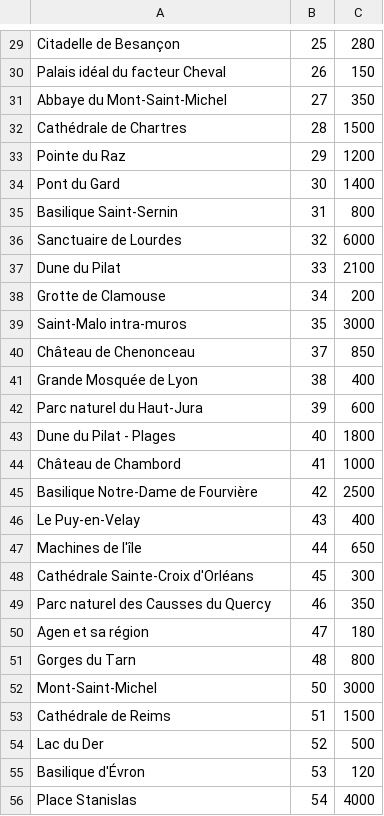
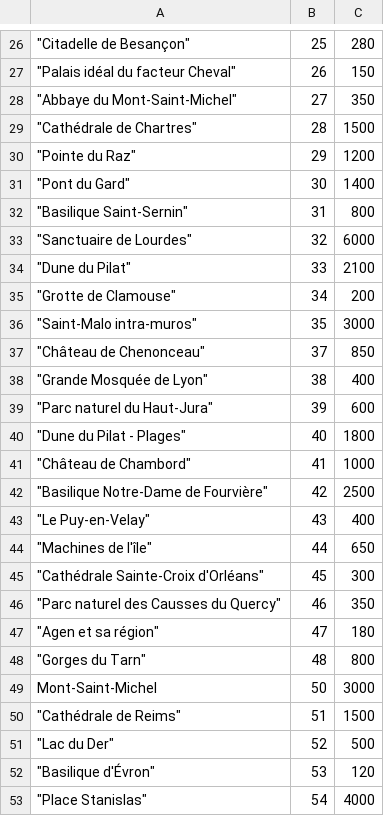
Before and after one commit to MaloOllivier/SAE103, a CSV file: test.csv, drawn as a sheet; only a part is shown, gaps mark what is left out; addresses are those after the commit; the diff covers the shown part only; the diff names each change by its address in the sheet, - before the commit and + after, or states it on an @@ line.

```diff
--- a/test.csv
+++ b/test.csv
-A26: Citadelle de Besançon
+A26: "Citadelle de Besançon"
-A27: Palais idéal du facteur Cheval
+A27: "Palais idéal du facteur Cheval"
-A28: Abbaye du Mont-Saint-Michel
+A28: "Abbaye du Mont-Saint-Michel"
-A29: Cathédrale de Chartres
+A29: "Cathédrale de Chartres"
-A30: Pointe du Raz
+A30: "Pointe du Raz"
-A31: Pont du Gard
+A31: "Pont du Gard"
-A32: Basilique Saint-Sernin
+A32: "Basilique Saint-Sernin"
-A33: Sanctuaire de Lourdes
+A33: "Sanctuaire de Lourdes"
-A34: Dune du Pilat
+A34: "Dune du Pilat"
-A35: Grotte de Clamouse
+A35: "Grotte de Clamouse"
-A36: Saint-Malo intra-muros
+A36: "Saint-Malo intra-muros"
-A37: Château de Chenonceau
+A37: "Château de Chenonceau"
-A38: Grande Mosquée de Lyon
+A38: "Grande Mosquée de Lyon"
-A39: Parc naturel du Haut-Jura
+A39: "Parc naturel du Haut-Jura"
-A40: Dune du Pilat - Plages
+A40: "Dune du Pilat - Plages"
-A41: Château de Chambord
+A41: "Château de Chambord"
-A42: Basilique Notre-Dame de Fourvière
+A42: "Basilique Notre-Dame de Fourvière"
-A43: Le Puy-en-Velay
+A43: "Le Puy-en-Velay"
-A44: Machines de l'île
+A44: "Machines de l'île"
-A45: Cathédrale Sainte-Croix d'Orléans
+A45: "Cathédrale Sainte-Croix d'Orléans"
-A46: Parc naturel des Causses du Quercy
+A46: "Parc naturel des Causses du Quercy"
-A47: Agen et sa région
+A47: "Agen et sa région"
-A48: Gorges du Tarn
+A48: "Gorges du Tarn"
-A50: Cathédrale de Reims
+A50: "Cathédrale de Reims"
-A51: Lac du Der
+A51: "Lac du Der"
-A52: Basilique d'Évron
+A52: "Basilique d'Évron"
-A53: Place Stanislas
+A53: "Place Stanislas"
```
Also changed, not shown: 3 removed rows and 59 edited cells elsewhere in this file, 7 other files.
